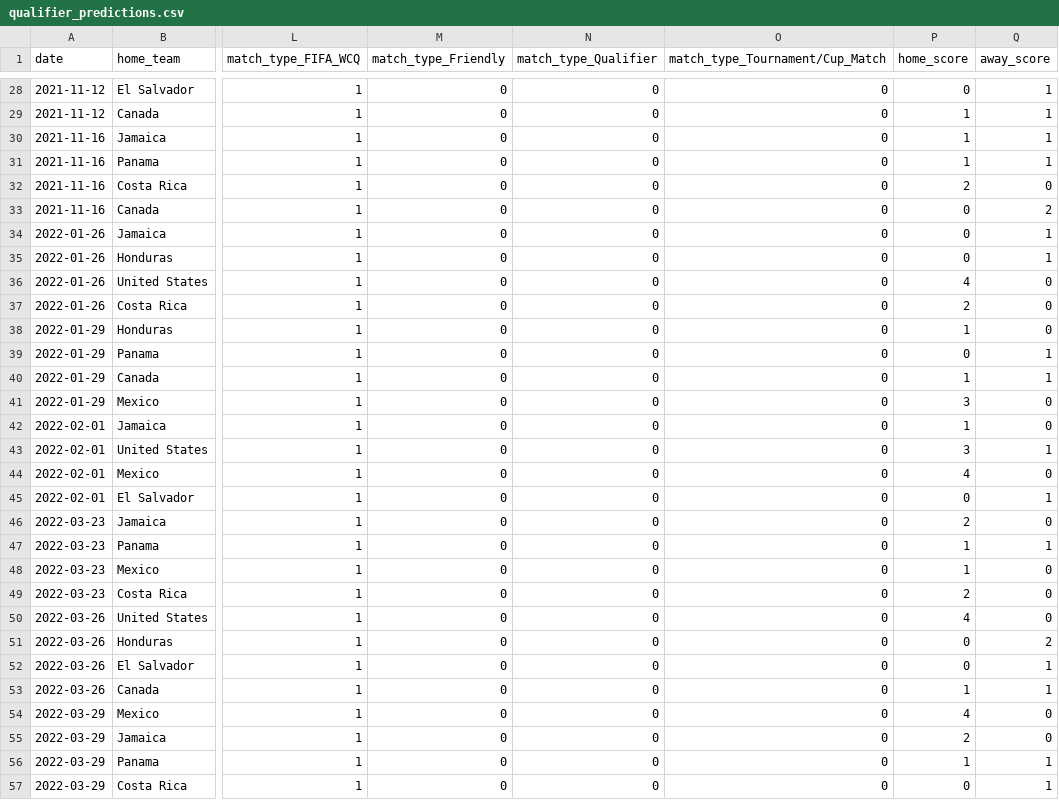
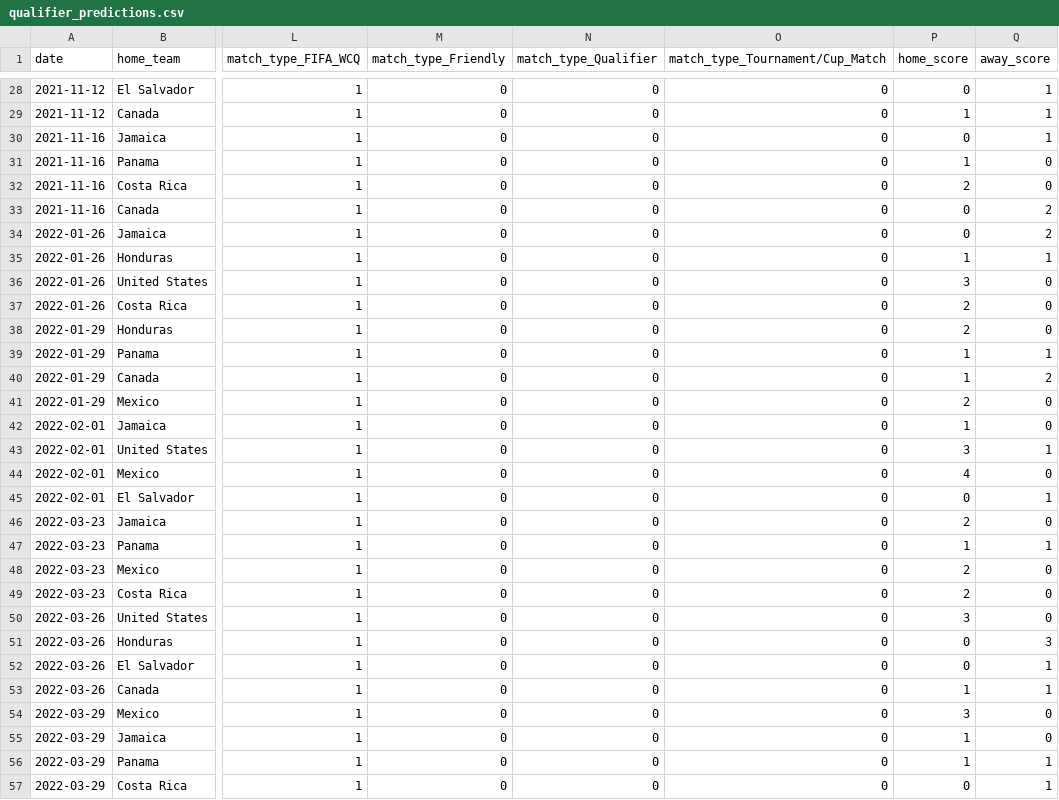
Before and after one commit to ajoneal/world-cup-qualifying-predictor, a CSV file: data/qualifier_predictions.csv, drawn as a sheet; only a part is shown, gaps mark what is left out; the diff covers the shown part only; the diff names each change by its address in the sheet, - before the commit and + after, or states it on an @@ line.

```diff
--- a/data/qualifier_predictions.csv
+++ b/data/qualifier_predictions.csv
-P30 (home_score): 1
+P30 (home_score): 0
-Q31 (away_score): 1
+Q31 (away_score): 0
-Q34 (away_score): 1
+Q34 (away_score): 2
-P35 (home_score): 0
+P35 (home_score): 1
-P36 (home_score): 4
+P36 (home_score): 3
-P38 (home_score): 1
+P38 (home_score): 2
-P39 (home_score): 0
+P39 (home_score): 1
-Q40 (away_score): 1
+Q40 (away_score): 2
-P41 (home_score): 3
+P41 (home_score): 2
-P48 (home_score): 1
+P48 (home_score): 2
-P50 (home_score): 4
+P50 (home_score): 3
-Q51 (away_score): 2
+Q51 (away_score): 3
-P54 (home_score): 4
+P54 (home_score): 3
-P55 (home_score): 2
+P55 (home_score): 1
```
Also changed, not shown: 19 edited cells elsewhere in this file, 5 other files.
